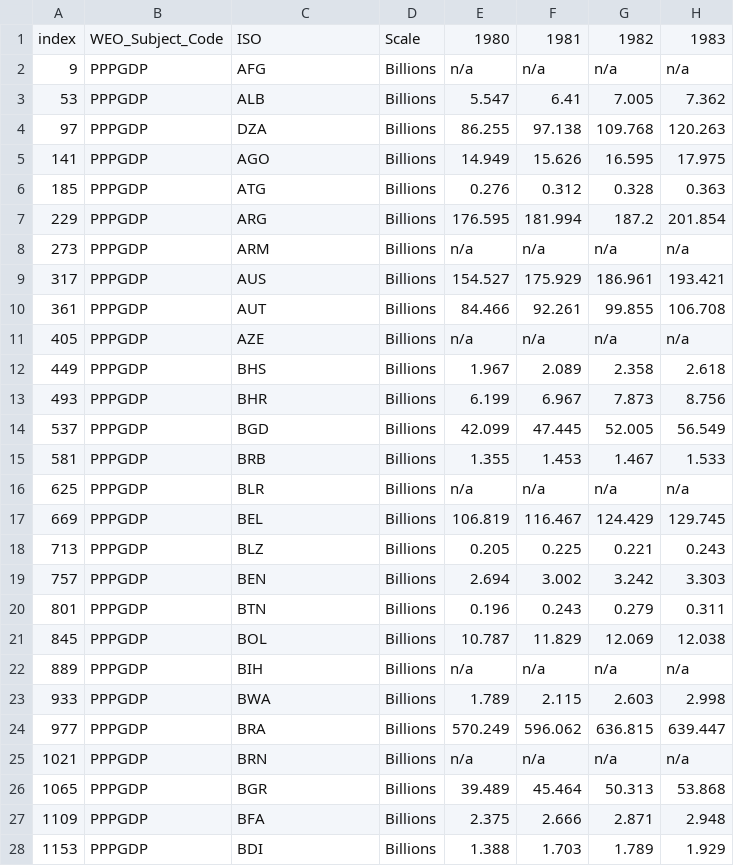
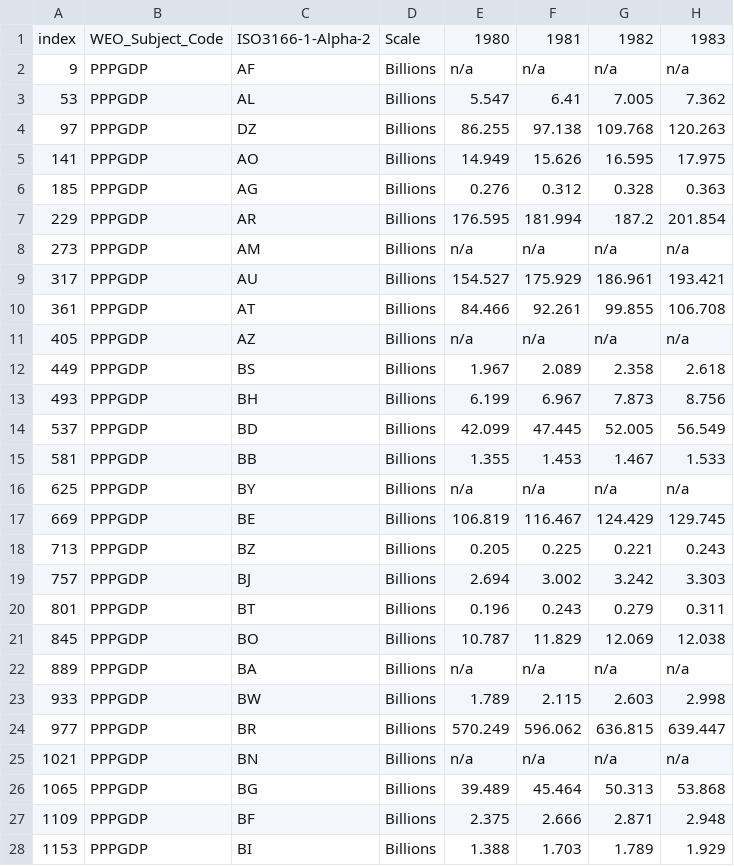
Before and after one commit to YouYou-Chen/nfu_newmedia_python, a TSV file: pick_a_zb_national/data/fsnd_national.tsv, drawn as a sheet; only a part is shown; the diff covers the shown part only; the diff names each change by its address in the sheet, - before the commit and + after, or states it on an @@ line.

```diff
--- a/pick_a_zb_national/data/fsnd_national.tsv
+++ b/pick_a_zb_national/data/fsnd_national.tsv
-C1: ISO
+C1: ISO3166-1-Alpha-2
-C2: AFG
+C2: AF
-C3: ALB
+C3: AL
-C4: DZA
+C4: DZ
-C5: AGO
+C5: AO
-C6: ATG
+C6: AG
-C7: ARG
+C7: AR
-C8: ARM
+C8: AM
-C9: AUS
+C9: AU
-C10: AUT
+C10: AT
-C11: AZE
+C11: AZ
-C12: BHS
+C12: BS
-C13: BHR
+C13: BH
-C14: BGD
+C14: BD
-C15: BRB
+C15: BB
-C16: BLR
+C16: BY
-C17: BEL
+C17: BE
-C18: BLZ
+C18: BZ
-C19: BEN
+C19: BJ
-C20: BTN
+C20: BT
-C21: BOL
+C21: BO
-C22: BIH
+C22: BA
-C23: BWA
+C23: BW
-C24: BRA
+C24: BR
-C25: BRN
+C25: BN
-C26: BGR
+C26: BG
-C27: BFA
+C27: BF
-C28: BDI
+C28: BI
```
Also changed, not shown: 165 edited cells elsewhere in this file, 4 other files.
